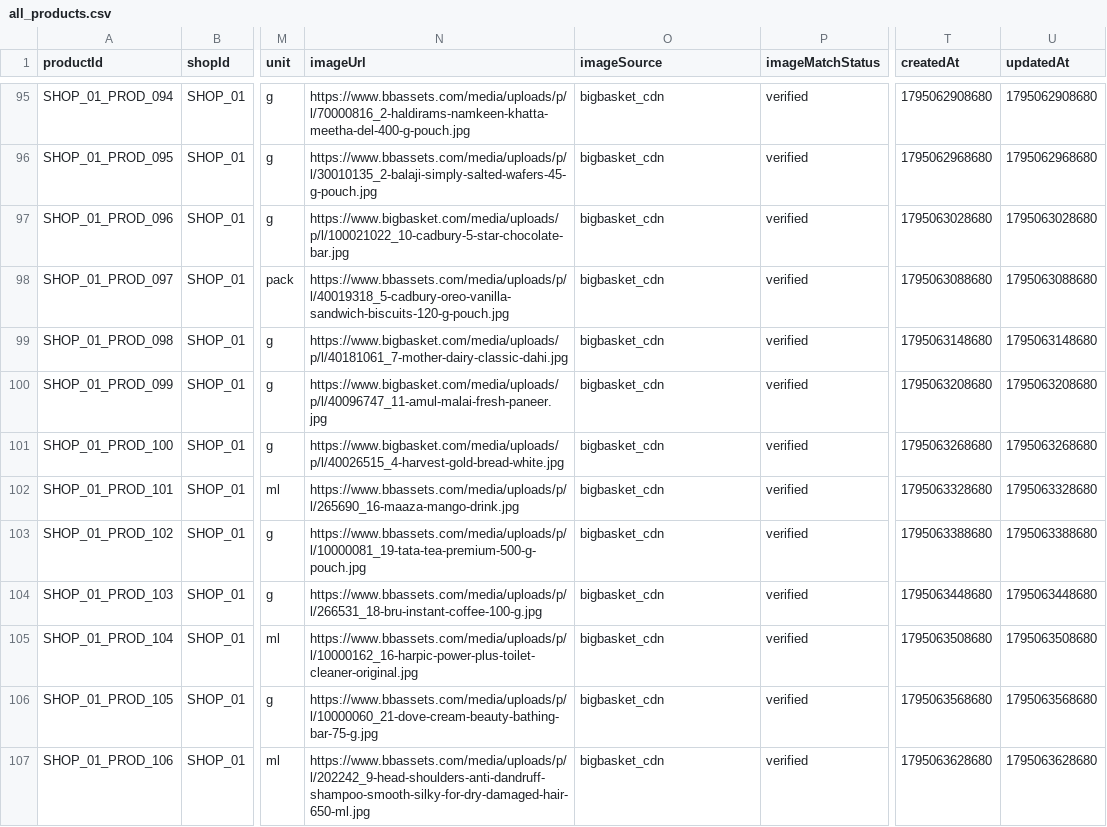
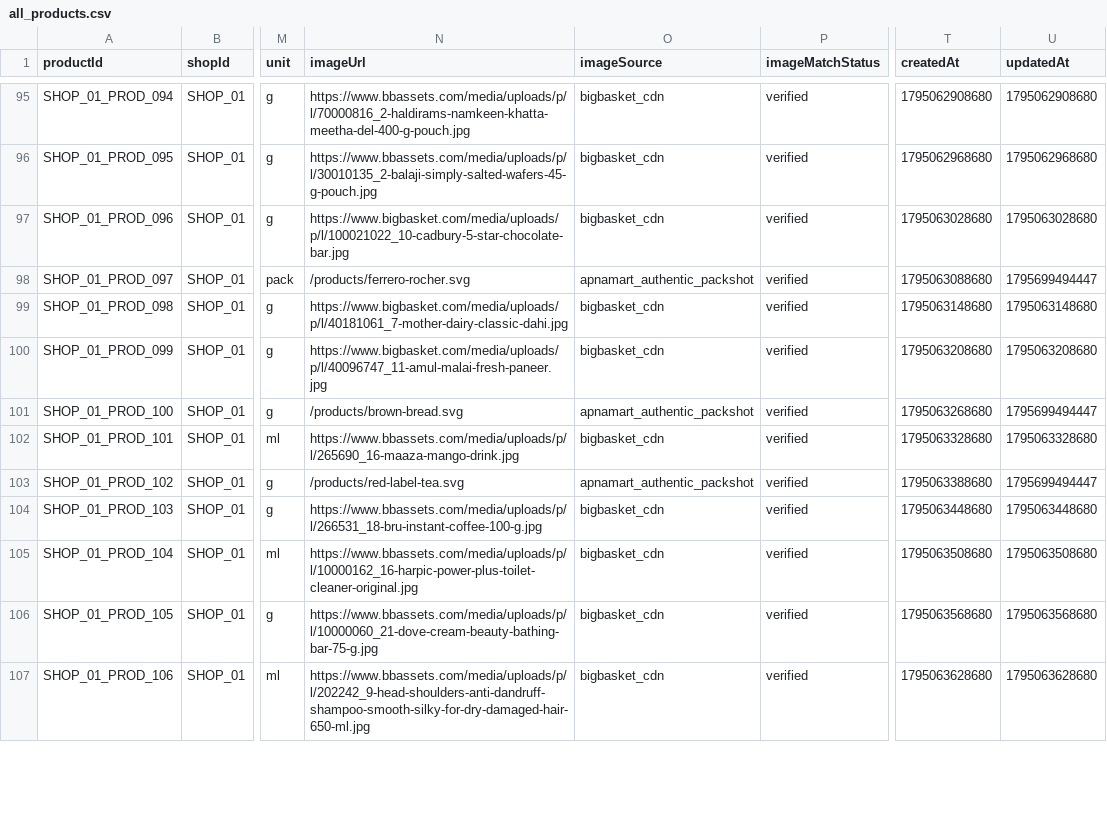
Before and after one commit to samyakchordiya99-prog/Apnamart, a CSV file: all_products.csv, drawn as a sheet; only a part is shown, gaps mark what is left out; the diff covers the shown part only; the diff names each change by its address in the sheet, - before the commit and + after, or states it on an @@ line.

Commit message:
fix: resolve all catalog image mismatches with authentic packshots in both shops

```diff
--- a/all_products.csv
+++ b/all_products.csv
-N98 (imageUrl): https://www.bbassets.com/media/uploads/p/l/40019318_5-cadbury-oreo-vanilla-sandwich-biscuits-120-g-pouch.jpg
+N98 (imageUrl): /products/ferrero-rocher.svg
-O98 (imageSource): bigbasket_cdn
+O98 (imageSource): apnamart_authentic_packshot
-U98 (updatedAt): 1795063088680
+U98 (updatedAt): 1795699494447
-N101 (imageUrl): https://www.bigbasket.com/media/uploads/p/l/40026515_4-harvest-gold-bread-white.jpg
+N101 (imageUrl): /products/brown-bread.svg
-O101 (imageSource): bigbasket_cdn
+O101 (imageSource): apnamart_authentic_packshot
-U101 (updatedAt): 1795063268680
+U101 (updatedAt): 1795699494447
-N103 (imageUrl): https://www.bbassets.com/media/uploads/p/l/10000081_19-tata-tea-premium-500-g-pouch.jpg
+N103 (imageUrl): /products/red-label-tea.svg
-O103 (imageSource): bigbasket_cdn
+O103 (imageSource): apnamart_authentic_packshot
-U103 (updatedAt): 1795063388680
+U103 (updatedAt): 1795699494447
```
Also changed, not shown: 190 edited cells elsewhere in this file, shop1_products.csv, shop2_products.csv, 53 other files.
